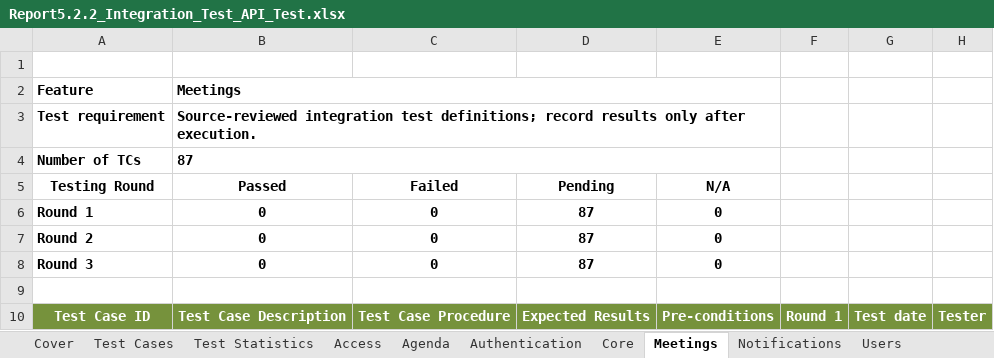
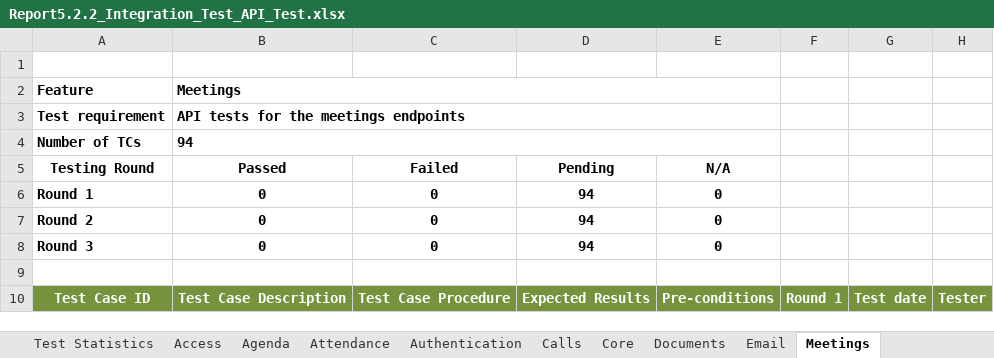
Before and after one commit to callmehai/FU-FA26-G116, an Excel workbook: docs/08-reports/test-reports/Report5.2.2_Integration_Test_API_Test.xlsx, sheet Meetings, drawn as a sheet; only a part is shown; values as stored, in another font and other column widths than the file's, no borders; the diff covers the shown part only; the diff names each change by its address in the sheet, - before the commit and + after, or states it on an @@ line.

```diff
--- a/docs/08-reports/test-reports/Report5.2.2_Integration_Test_API_Test.xlsx (sheet Meetings)
+++ b/docs/08-reports/test-reports/Report5.2.2_Integration_Test_API_Test.xlsx (sheet Meetings)
+sheet tab: Attendance
+sheet tab: Calls
+sheet tab: Documents
+sheet tab: Email
-B3 (Passed): Source-reviewed integration test definitions; record results only after execution.
+B3 (Passed): API tests for the meetings endpoints
-B4 (Passed): 87
+B4 (Passed): 94
-D6:D8 (Pending): 87
+D6:D8 (Pending): 94
```
Also changed, not shown: other rows of this sheet, sheet Access, sheet Agenda, sheet Users, sheet Authentication, sheet Notifications, sheet Core, 3 more sheets, other sheet tabs, formulas that keep their value, hidden cells, docs/08-reports/test-reports/Report5.2_Integration_Test.xlsx, docs/08-reports/test-reports/Report5.3_System_Test.xlsx, 41 other files.
